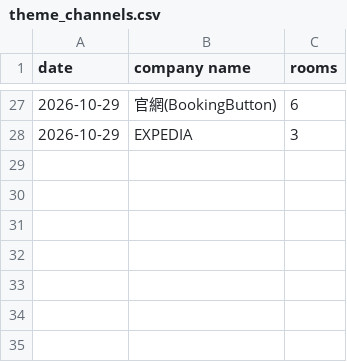
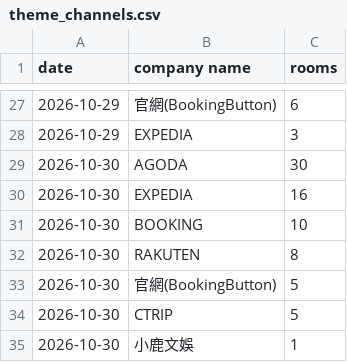
Before and after one commit to sm281348-netizen/roaders-plus-app, a CSV file: data/pms_backup/theme_channels.csv, drawn as a sheet; only a part is shown, gaps mark what is left out.

Commit message:
chore(pms): auto-sync PMS data 2026-10-31 [skip ci]

```diff
--- a/data/pms_backup/theme_channels.csv
+++ b/data/pms_backup/theme_channels.csv
@@ -28 +28,8 @@
 2026-10-29,EXPEDIA,3
+2026-10-30,AGODA,30
+2026-10-30,EXPEDIA,16
+2026-10-30,BOOKING,10
+2026-10-30,RAKUTEN,8
+2026-10-30,官網(BookingButton),5
+2026-10-30,CTRIP,5
+2026-10-30,小鹿文娛,1
```
Also changed, not shown: data/pms_backup/station_channels.csv, data/pms_backup/station_eis_202610.csv, 3 other files.
